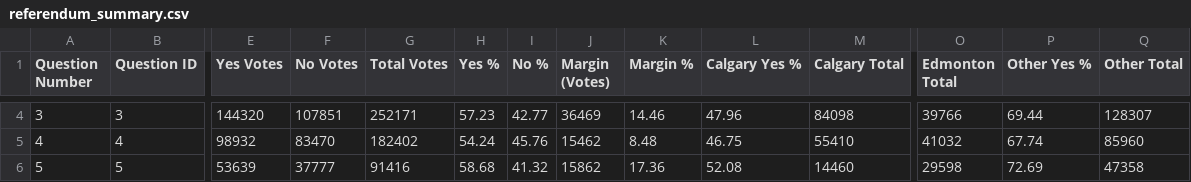
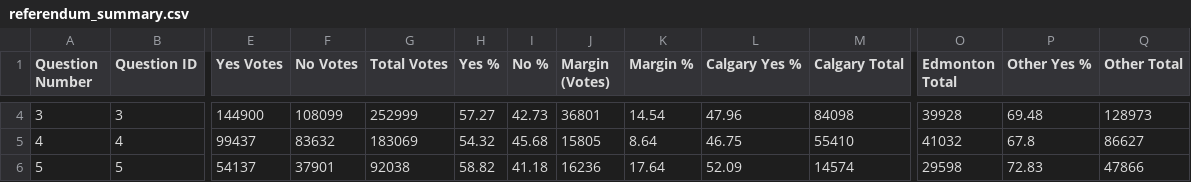
Before and after one commit to J7892/abresults, a CSV file: data/referendum_summary.csv, drawn as a sheet; only a part is shown, gaps mark what is left out; the diff covers the shown part only; the diff names each change by its address in the sheet, - before the commit and + after, or states it on an @@ line.

```diff
--- a/data/referendum_summary.csv
+++ b/data/referendum_summary.csv
-E4 (Yes Votes): 144320
+E4 (Yes Votes): 144900
-F4 (No Votes): 107851
+F4 (No Votes): 108099
-G4 (Total Votes): 252171
+G4 (Total Votes): 252999
-H4 (Yes %): 57.23
+H4 (Yes %): 57.27
-I4 (No %): 42.77
+I4 (No %): 42.73
-J4 (Margin (Votes)): 36469
+J4 (Margin (Votes)): 36801
-K4 (Margin %): 14.46
+K4 (Margin %): 14.54
-O4 (Edmonton Total): 39766
+O4 (Edmonton Total): 39928
-P4 (Other Yes %): 69.44
+P4 (Other Yes %): 69.48
-Q4 (Other Total): 128307
+Q4 (Other Total): 128973
-E5 (Yes Votes): 98932
+E5 (Yes Votes): 99437
-F5 (No Votes): 83470
+F5 (No Votes): 83632
-G5 (Total Votes): 182402
+G5 (Total Votes): 183069
-H5 (Yes %): 54.24
+H5 (Yes %): 54.32
-I5 (No %): 45.76
+I5 (No %): 45.68
-J5 (Margin (Votes)): 15462
+J5 (Margin (Votes)): 15805
-K5 (Margin %): 8.48
+K5 (Margin %): 8.64
-P5 (Other Yes %): 67.74
+P5 (Other Yes %): 67.8
-Q5 (Other Total): 85960
+Q5 (Other Total): 86627
-E6 (Yes Votes): 53639
+E6 (Yes Votes): 54137
-F6 (No Votes): 37777
+F6 (No Votes): 37901
-G6 (Total Votes): 91416
+G6 (Total Votes): 92038
-H6 (Yes %): 58.68
+H6 (Yes %): 58.82
-I6 (No %): 41.32
+I6 (No %): 41.18
-J6 (Margin (Votes)): 15862
+J6 (Margin (Votes)): 16236
-K6 (Margin %): 17.36
+K6 (Margin %): 17.64
-L6 (Calgary Yes %): 52.08
+L6 (Calgary Yes %): 52.09
-M6 (Calgary Total): 14460
+M6 (Calgary Total): 14574
-P6 (Other Yes %): 72.69
+P6 (Other Yes %): 72.83
-Q6 (Other Total): 47358
+Q6 (Other Total): 47866
```
Also changed, not shown: 66 edited cells elsewhere in this file, data/riding_results.csv, 2 other files.
